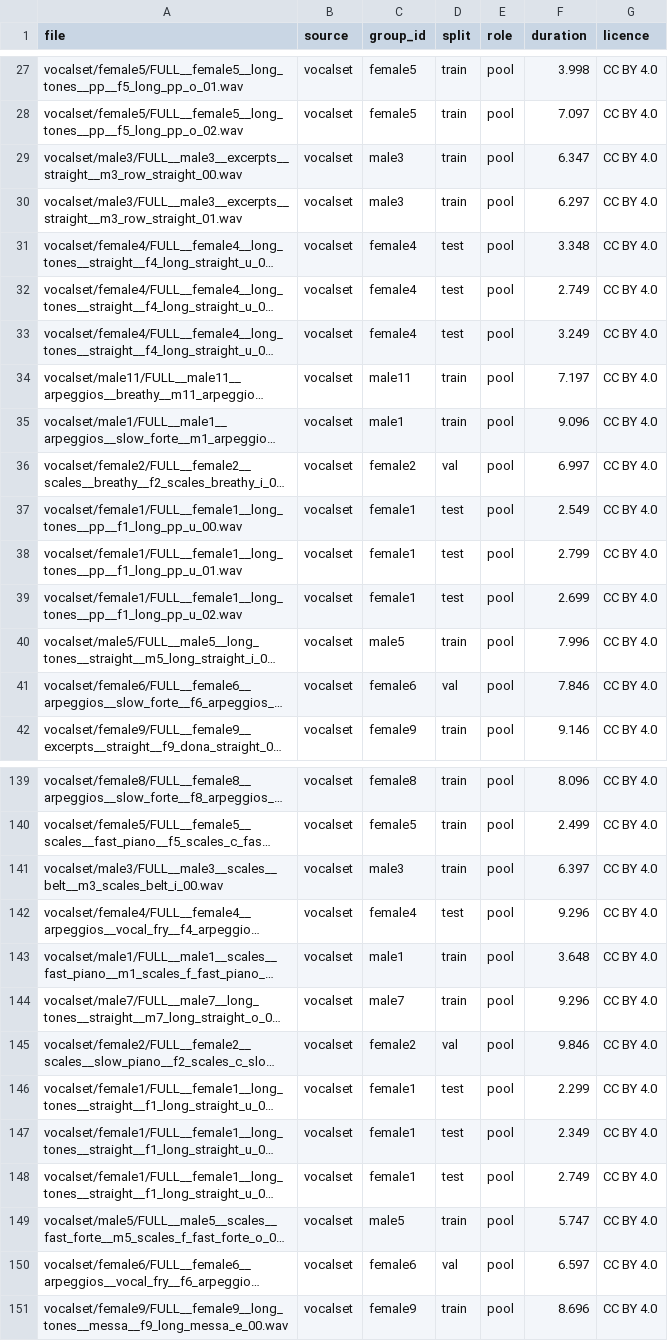
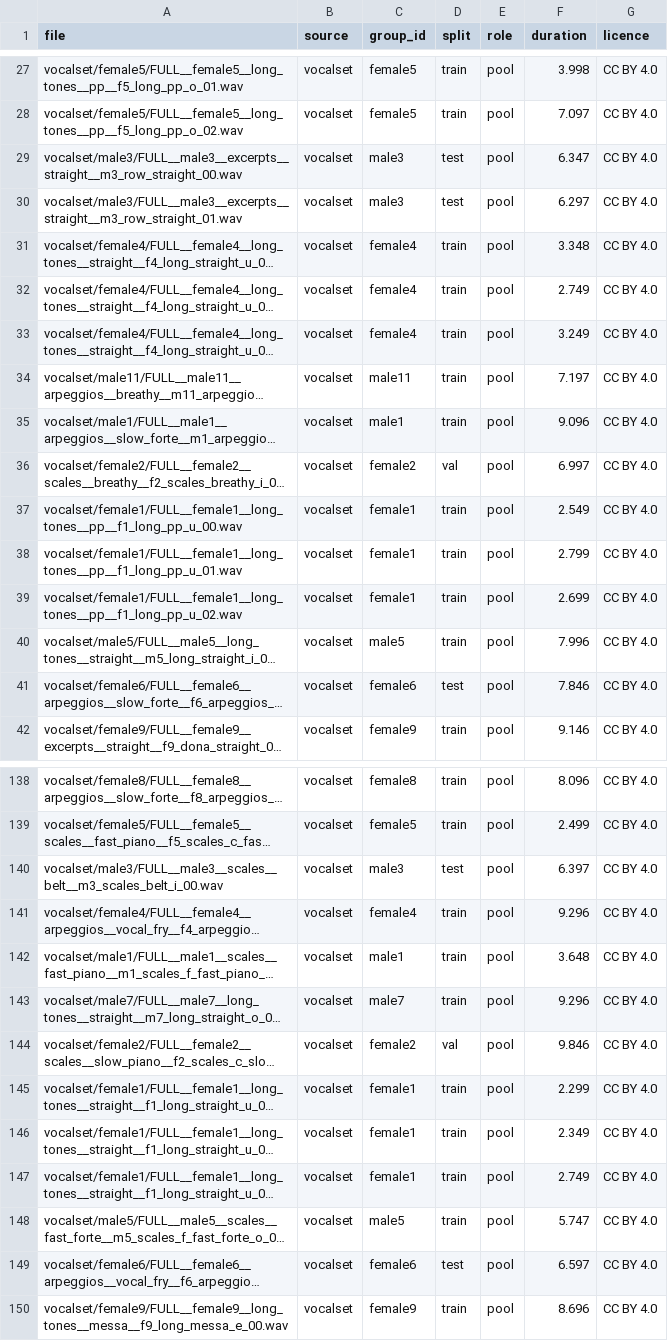
Before and after one commit to leeeeeeeeeem/chorus-param-estimation, a CSV file: data/manifest.csv, drawn as a sheet; only a part is shown, gaps mark what is left out; long unchanged cells end in …; addresses are those after the commit; the diff covers the shown part only; the diff names each change by its address in the sheet, - before the commit and + after, or states it on an @@ line.

Commit message:
data: re-split vocalset by voice

```diff
--- a/data/manifest.csv
+++ b/data/manifest.csv
-D29:D30 (split): train
+D29:D30 (split): test
-D31:D33 (split): test
+D31:D33 (split): train
-D37:D39 (split): test
+D37:D39 (split): train
-D41 (split): val
+D41 (split): test
-D140 (split): train
+D140 (split): test
-D141 (split): test
+D141 (split): train
-D145:D147 (split): test
+D145:D147 (split): train
-D149 (split): val
+D149 (split): test
```
Also changed, not shown: 2 added rows, 3 removed rows and 111 edited cells elsewhere in this file, 1 other file.
